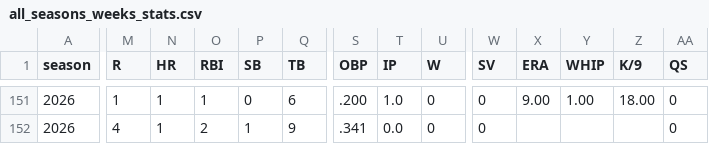
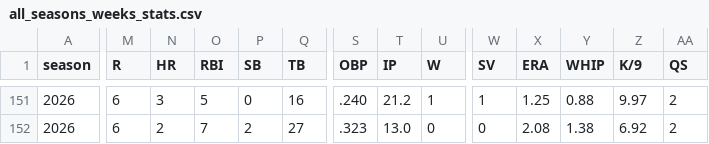
Before and after one commit to mzaiger/Fantasy_Lifetime_Stats, a CSV file: all_seasons_weeks_stats.csv, drawn as a sheet; only a part is shown, gaps mark what is left out; the diff covers the shown part only; the diff names each change by its address in the sheet, - before the commit and + after, or states it on an @@ line.

```diff
--- a/all_seasons_weeks_stats.csv
+++ b/all_seasons_weeks_stats.csv
-M151 (R): 1
+M151 (R): 6
-N151 (HR): 1
+N151 (HR): 3
-O151 (RBI): 1
+O151 (RBI): 5
-Q151 (TB): 6
+Q151 (TB): 16
-S151 (OBP): .200
+S151 (OBP): .240
-T151 (IP): 1.0
+T151 (IP): 21.2
-U151 (W): 0
+U151 (W): 1
-W151 (SV): 0
+W151 (SV): 1
-X151 (ERA): 9.00
+X151 (ERA): 1.25
-Y151 (WHIP): 1.00
+Y151 (WHIP): 0.88
-Z151 (K/9): 18.00
+Z151 (K/9): 9.97
-AA151:AA152 (QS): 0
+AA151:AA152 (QS): 2
-M152 (R): 4
+M152 (R): 6
-N152 (HR): 1
+N152 (HR): 2
-O152 (RBI): 2
+O152 (RBI): 7
-P152 (SB): 1
+P152 (SB): 2
-Q152 (TB): 9
+Q152 (TB): 27
-S152 (OBP): .341
+S152 (OBP): .323
-T152 (IP): 0.0
+T152 (IP): 13.0
-X152 (ERA): (empty)
+X152 (ERA): 2.08
-Y152 (WHIP): (empty)
+Y152 (WHIP): 1.38
-Z152 (K/9): (empty)
+Z152 (K/9): 6.92
```
Also changed, not shown: 113 edited cells elsewhere in this file, 1 other file.
